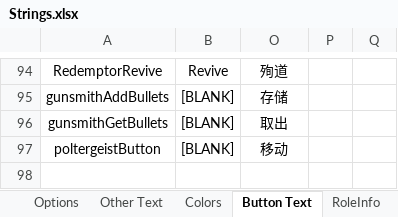
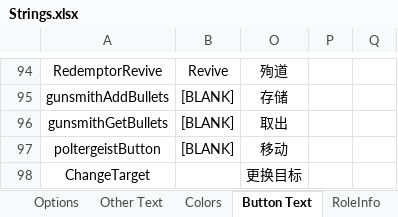
Before and after one commit to mxyx-club/TheOtherUs-Edited, an Excel workbook: Strings.xlsx, sheet Button Text, drawn as a sheet; only a part is shown, gaps mark what is left out; values as stored, in another font and other column widths than the file's, no borders; the diff names each change by its address in the sheet, - before the commit and + after, or states it on an @@ line.

```diff
--- a/Strings.xlsx (sheet Button Text)
+++ b/Strings.xlsx (sheet Button Text)
+row 98: ChangeTarget |  | 更换目标
```
Also changed, not shown: sheet Options, 15 other files.
